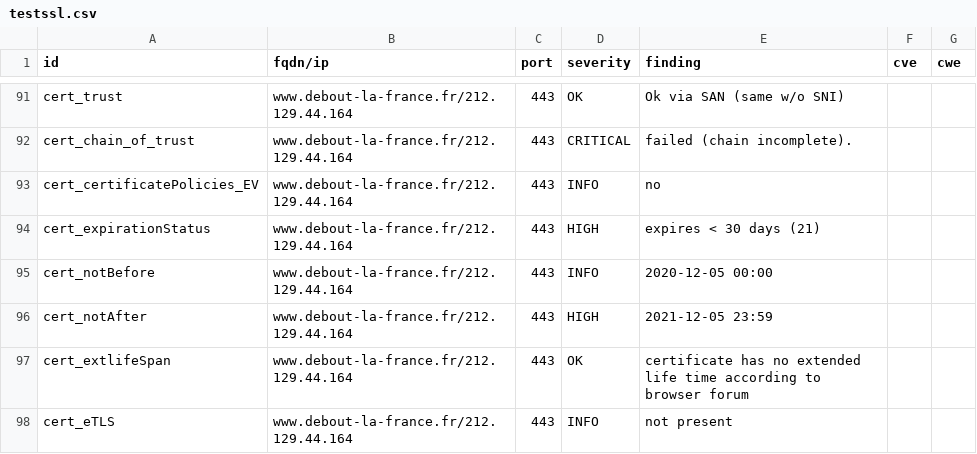
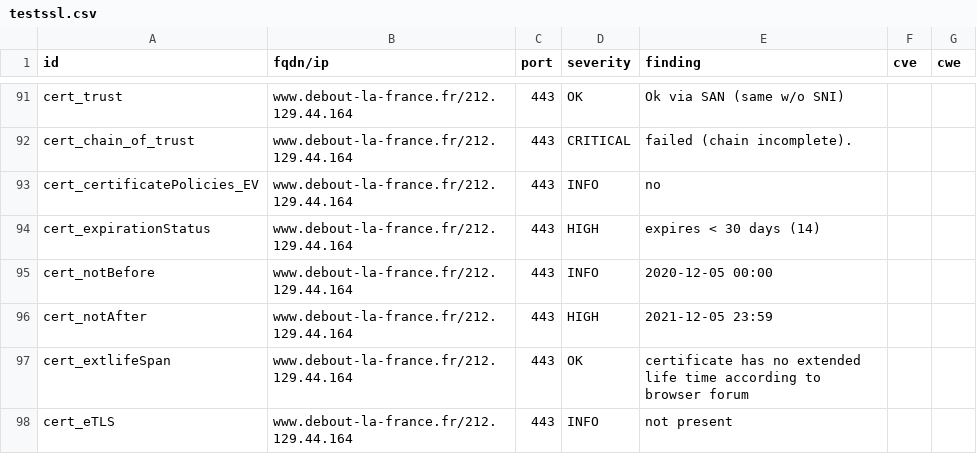
Before and after one commit to revolunet/candidats-2022, a CSV file: results/aHR0cHM6Ly93d3cuZGVib3V0LWxhLWZyYW5jZS5mcg==/testssl.csv, drawn as a sheet; only a part is shown, gaps mark what is left out.

```diff
--- a/results/aHR0cHM6Ly93d3cuZGVib3V0LWxhLWZyYW5jZS5mcg==/testssl.csv
+++ b/results/aHR0cHM6Ly93d3cuZGVib3V0LWxhLWZyYW5jZS5mcg==/testssl.csv
@@ -93,3 +93,3 @@
 "cert_certificatePolicies_EV","www.debout-la-france.fr/212.129.44.164","443","INFO","no","",""
-"cert_expirationStatus","www.debout-la-france.fr/212.129.44.164","443","HIGH","expires < 30 days (21)","",""
+"cert_expirationStatus","www.debout-la-france.fr/212.129.44.164","443","HIGH","expires < 30 days (14)","",""
 "cert_notBefore","www.debout-la-france.fr/212.129.44.164","443","INFO","2020-12-05 00:00","",""
```
Also changed, not shown: 7 other files.
